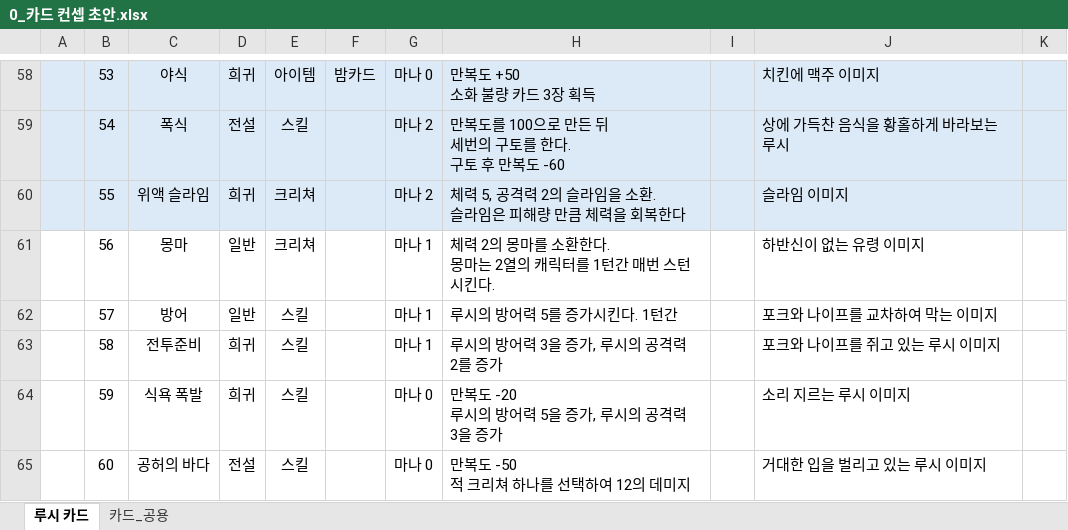
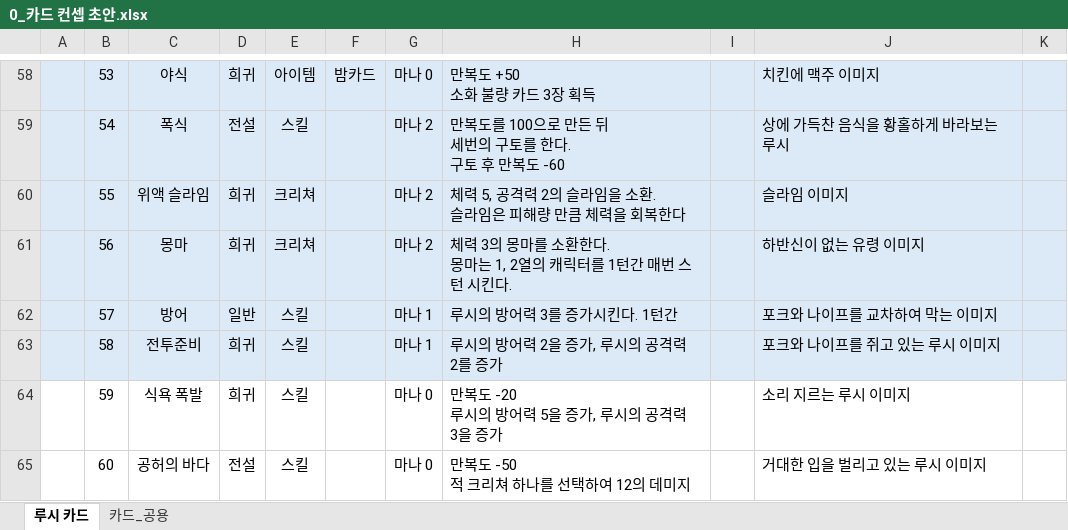
Before and after one commit to Milkbboy/repo, an Excel workbook: Assets/ERang/Excels/0_카드 컨셉 초안.xlsx, sheet 루시 카드, drawn as a sheet; only a part is shown, gaps mark what is left out; values as stored, in another font and other column widths than the file's, no borders; ↵ is a line break in a cell; the diff names each change by its address in the sheet, - before the commit and + after, or states it on an @@ line.

```diff
--- a/Assets/ERang/Excels/0_카드 컨셉 초안.xlsx (sheet 루시 카드)
+++ b/Assets/ERang/Excels/0_카드 컨셉 초안.xlsx (sheet 루시 카드)
-A61:K63 fill: none
+A61:K63 fill: #DCEAF7
-D61: 일반
+D61: 희귀
-G61: 마나 1
+G61: 마나 2
-H61: 체력 2의 몽마를 소환한다. ↵ 몽마는 2열의 캐릭터를 1턴간 매번 스턴 시킨다.
+H61: 체력 3의 몽마를 소환한다. ↵ 몽마는 1, 2열의 캐릭터를 1턴간 매번 스턴 시킨다.
-H62: 루시의 방어력 5를 증가시킨다. 1턴간
+H62: 루시의 방어력 3를 증가시킨다. 1턴간
-H63: 루시의 방어력 3을 증가, 루시의 공격력 2를 증가
+H63: 루시의 방어력 2을 증가, 루시의 공격력 2를 증가
```
Also changed, not shown: Assets/ERang/Excels/AbilityData.xlsx, Assets/ERang/Excels/AiData.xlsx, 11 other files.
